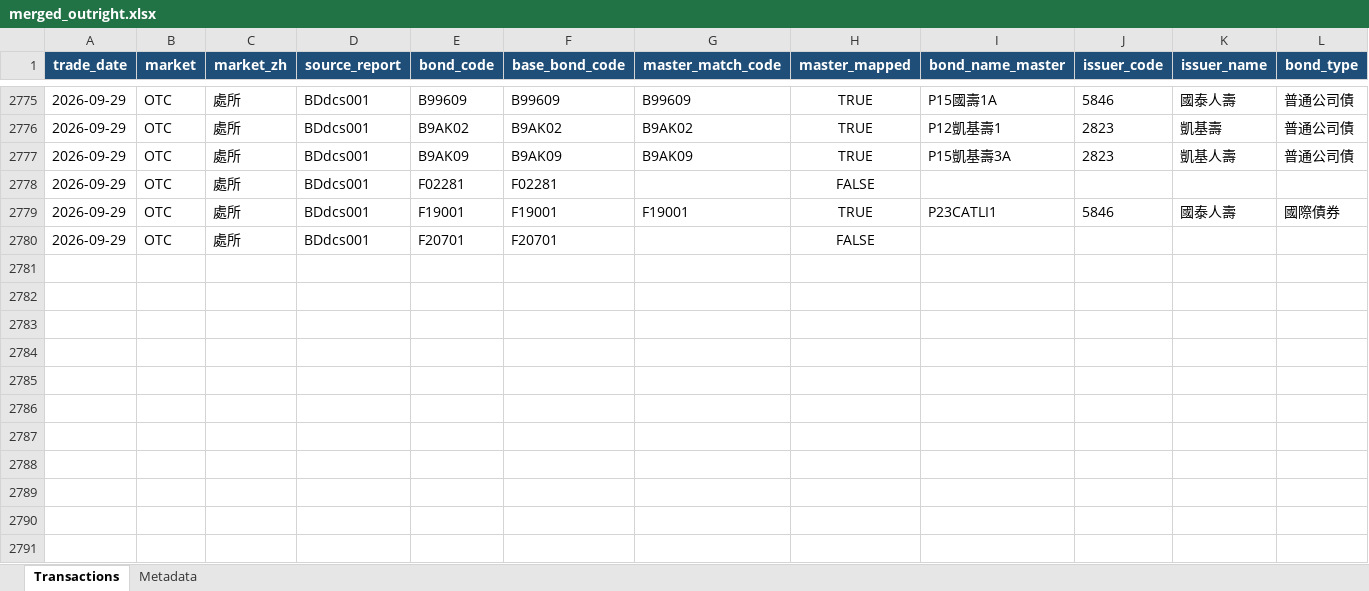
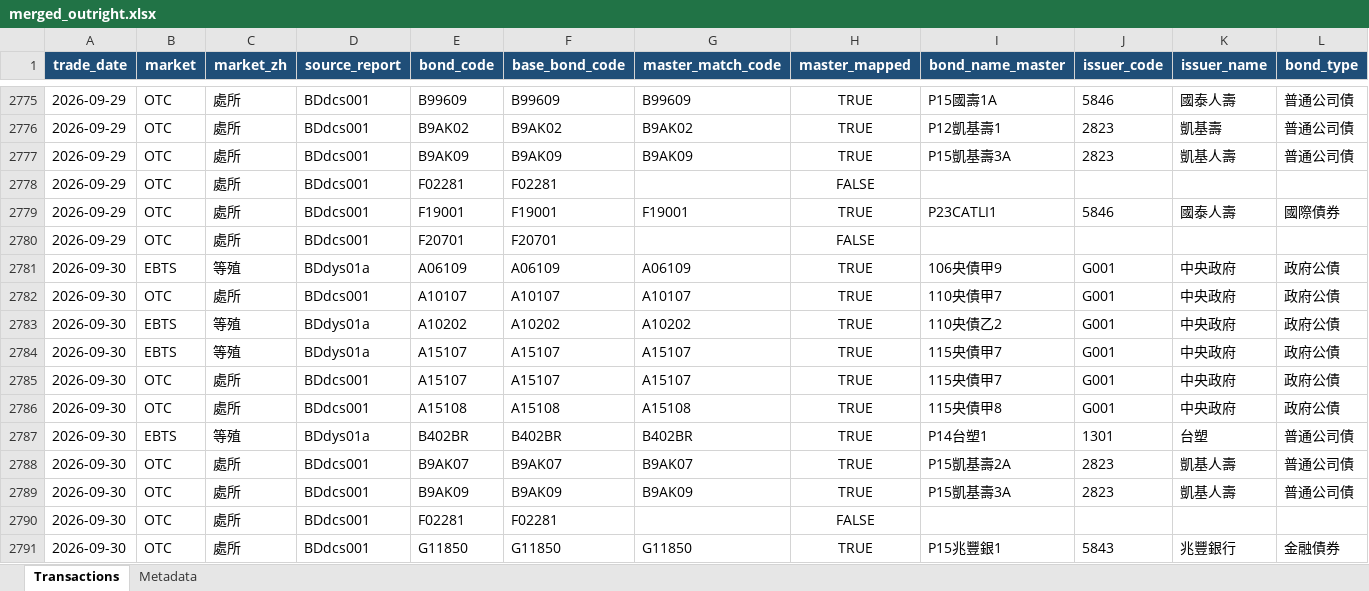
Before and after one commit to bruce851117/tw-bond, an Excel workbook: data/merged_outright.xlsx, sheet Transactions, drawn as a sheet; only a part is shown, gaps mark what is left out; values as stored, in another font and other column widths than the file's, no borders; rows hold the shown columns only; the diff names each change by its address in the sheet, - before the commit and + after, or states it on an @@ line.

```diff
--- a/data/merged_outright.xlsx (sheet Transactions)
+++ b/data/merged_outright.xlsx (sheet Transactions)
+row 2781: 2026-09-30 | EBTS | 等殖 | BDdys01a | A06109 | A06109 | A06109 | TRUE | 106央債甲9 | G001 | 中央政府 | 政府公債
+row 2782: 2026-09-30 | OTC | 處所 | BDdcs001 | A10107 | A10107 | A10107 | TRUE | 110央債甲7 | G001 | 中央政府 | 政府公債
+row 2783: 2026-09-30 | EBTS | 等殖 | BDdys01a | A10202 | A10202 | A10202 | TRUE | 110央債乙2 | G001 | 中央政府 | 政府公債
+row 2784: 2026-09-30 | EBTS | 等殖 | BDdys01a | A15107 | A15107 | A15107 | TRUE | 115央債甲7 | G001 | 中央政府 | 政府公債
+row 2785: 2026-09-30 | OTC | 處所 | BDdcs001 | A15107 | A15107 | A15107 | TRUE | 115央債甲7 | G001 | 中央政府 | 政府公債
+row 2786: 2026-09-30 | OTC | 處所 | BDdcs001 | A15108 | A15108 | A15108 | TRUE | 115央債甲8 | G001 | 中央政府 | 政府公債
+row 2787: 2026-09-30 | EBTS | 等殖 | BDdys01a | B402BR | B402BR | B402BR | TRUE | P14台塑1 | 1301 | 台塑 | 普通公司債
+row 2788: 2026-09-30 | OTC | 處所 | BDdcs001 | B9AK07 | B9AK07 | B9AK07 | TRUE | P15凱基壽2A | 2823 | 凱基人壽 | 普通公司債
+row 2789: 2026-09-30 | OTC | 處所 | BDdcs001 | B9AK09 | B9AK09 | B9AK09 | TRUE | P15凱基壽3A | 2823 | 凱基人壽 | 普通公司債
+row 2790: 2026-09-30 | OTC | 處所 | BDdcs001 | F02281 | F02281 |  | FALSE
+row 2791: 2026-09-30 | OTC | 處所 | BDdcs001 | G11850 | G11850 | G11850 | TRUE | P15兆豐銀1 | 5843 | 兆豐銀行 | 金融債券
```
Also changed, not shown: sheet Metadata, 4 other files.
